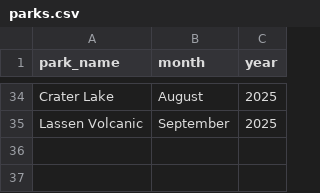
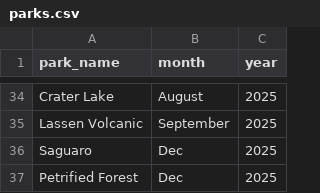
Before and after one commit to seanangio/nps-hikes, a CSV file: raw_data/parks.csv, drawn as a sheet; only a part is shown, gaps mark what is left out; the diff names each change by its address in the sheet, - before the commit and + after, or states it on an @@ line.

Commit message:
add AZ parks

```diff
--- a/raw_data/parks.csv
+++ b/raw_data/parks.csv
+row 36: Saguaro | Dec | 2025
+row 37: Petrified Forest | Dec | 2025
```
Also changed, not shown: 1 other file.
